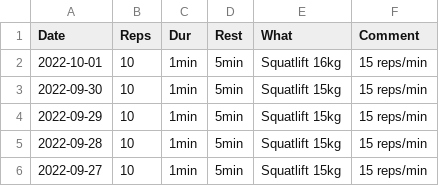
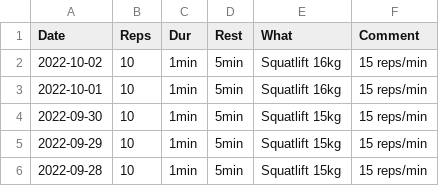
Before and after one commit to mkohlhaas/Sports-Protocol, a CSV file: sp.csv, drawn as a sheet; only a part is shown; the shorter side is filled out with more unchanged rows; the diff names each change by its address in the sheet, - before the commit and + after, or states it on an @@ line.

Commit message:
lifts weights.

```diff
--- a/sp.csv
+++ b/sp.csv
+row 2: 2022-10-02 | 10 | 1min | 5min | Squatlift 16kg | 15 reps/min
```
